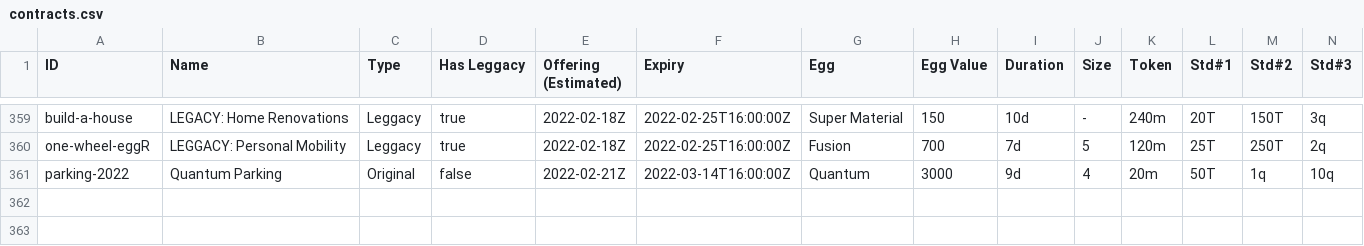
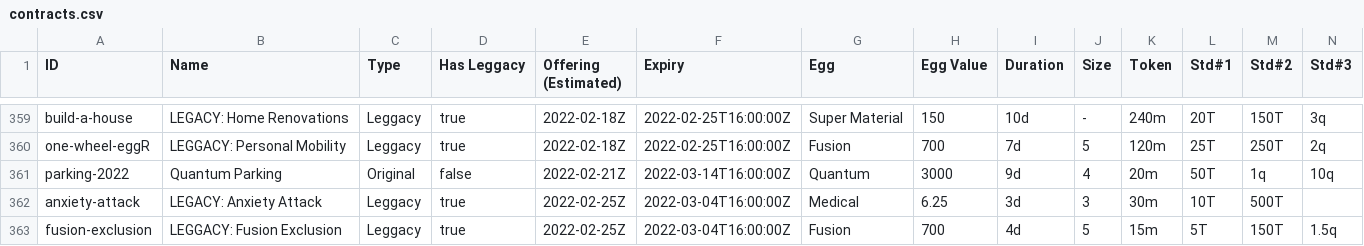
Before and after one commit to fanaticscripter/EggContractor, a CSV file: misc/ContractAggregator/data/contracts.csv, drawn as a sheet; only a part is shown, gaps mark what is left out; rows hold the shown columns only; the diff names each change by its address in the sheet, - before the commit and + after, or states it on an @@ line.

```diff
--- a/misc/ContractAggregator/data/contracts.csv
+++ b/misc/ContractAggregator/data/contracts.csv
+row 362: anxiety-attack | LEGACY: Anxiety Attack | Leggacy | true | 2022-02-25Z | 2022-03-04T16:00:00Z | Medical | 6.25 | 3d | 3 | 30m | 10T | 500T
+row 363: fusion-exclusion | LEGGACY: Fusion Exclusion | Leggacy | true | 2022-02-25Z | 2022-03-04T16:00:00Z | Fusion | 700 | 4d | 5 | 15m | 5T | 150T | 1.5q
```
